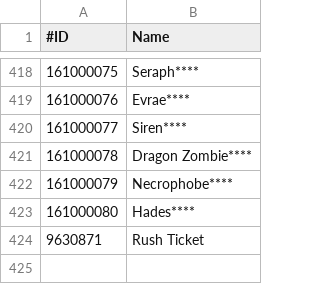
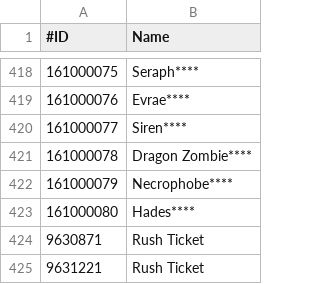
Before and after one commit to BaconCatBug/FFRK-Drop-Tracker, a CSV file: 0-FFRK_Drop_Tracker_Database_Do_Not_Delete.csv, drawn as a sheet; only a part is shown, gaps mark what is left out.

Commit message:
Update 0-FFRK_Drop_Tracker_Database_Do_Not_Delete.csv

```diff
--- a/0-FFRK_Drop_Tracker_Database_Do_Not_Delete.csv
+++ b/0-FFRK_Drop_Tracker_Database_Do_Not_Delete.csv
@@ -424 +424,2 @@
 9630871,Rush Ticket
+9631221,Rush Ticket
```
